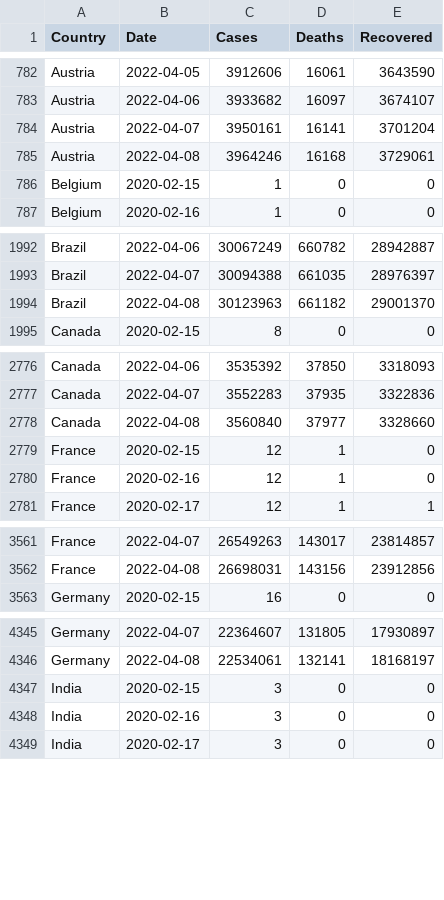
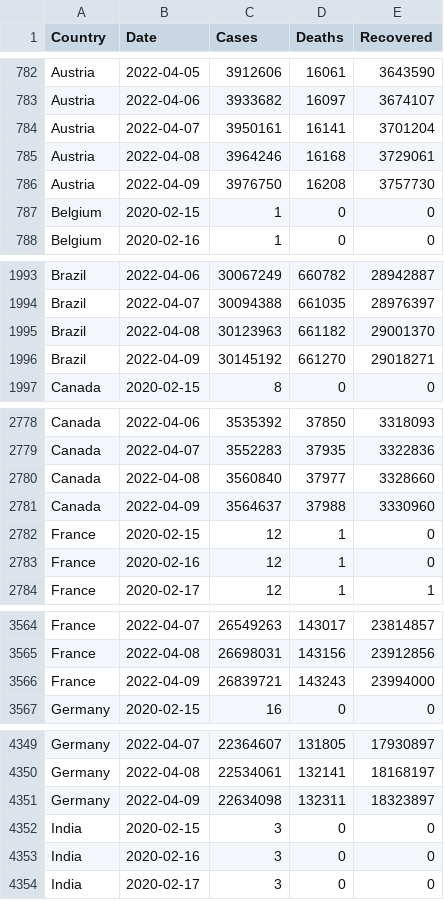
Before and after one commit to MMR-19/COVID-19-Data, a CSV file: COVID-19 Global.csv, drawn as a sheet; only a part is shown, gaps mark what is left out; the diff covers the shown part only.

Commit message:
Global - 09/Apr/2022

```diff
--- a/COVID-19 Global.csv
+++ b/COVID-19 Global.csv
@@ -785,2 +785,3 @@ Austria,2022-04-07,3950161,16141,3701204
 Austria,2022-04-08,3964246,16168,3729061
+Austria,2022-04-09,3976750,16208,3757730
 Belgium,2020-02-15,1,0,0
@@ -1994,2 +1995,3 @@ Brazil,2022-04-07,30094388,661035,28976397
 Brazil,2022-04-08,30123963,661182,29001370
+Brazil,2022-04-09,30145192,661270,29018271
 Canada,2020-02-15,8,0,0
@@ -2778,2 +2780,3 @@ Canada,2022-04-07,3552283,37935,3322836
 Canada,2022-04-08,3560840,37977,3328660
+Canada,2022-04-09,3564637,37988,3330960
 France,2020-02-15,12,1,0
@@ -3562,2 +3565,3 @@ France,2022-04-07,26549263,143017,23814857
 France,2022-04-08,26698031,143156,23912856
+France,2022-04-09,26839721,143243,23994000
 Germany,2020-02-15,16,0,0
@@ -4346,2 +4350,3 @@ Germany,2022-04-07,22364607,131805,17930897
 Germany,2022-04-08,22534061,132141,18168197
+Germany,2022-04-09,22634098,132311,18323897
 India,2020-02-15,3,0,0
```
Also changed, not shown: 12 added rows elsewhere in this file.
